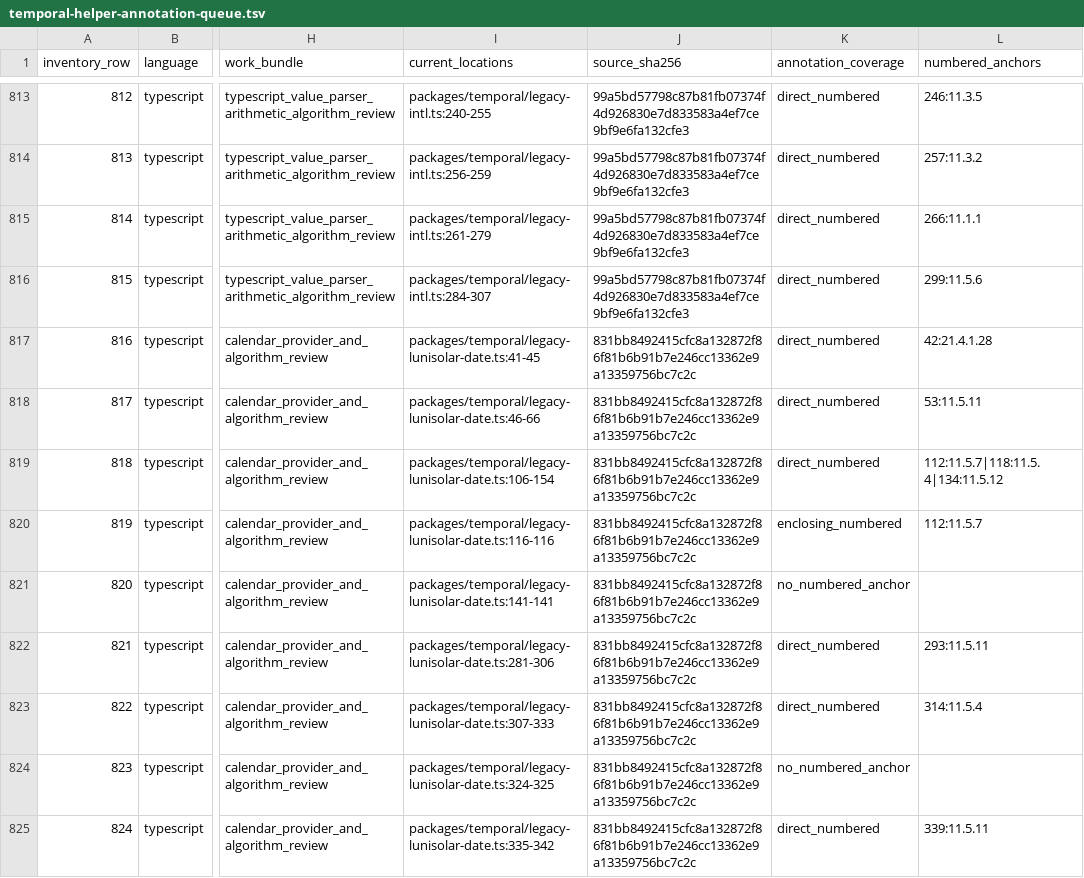
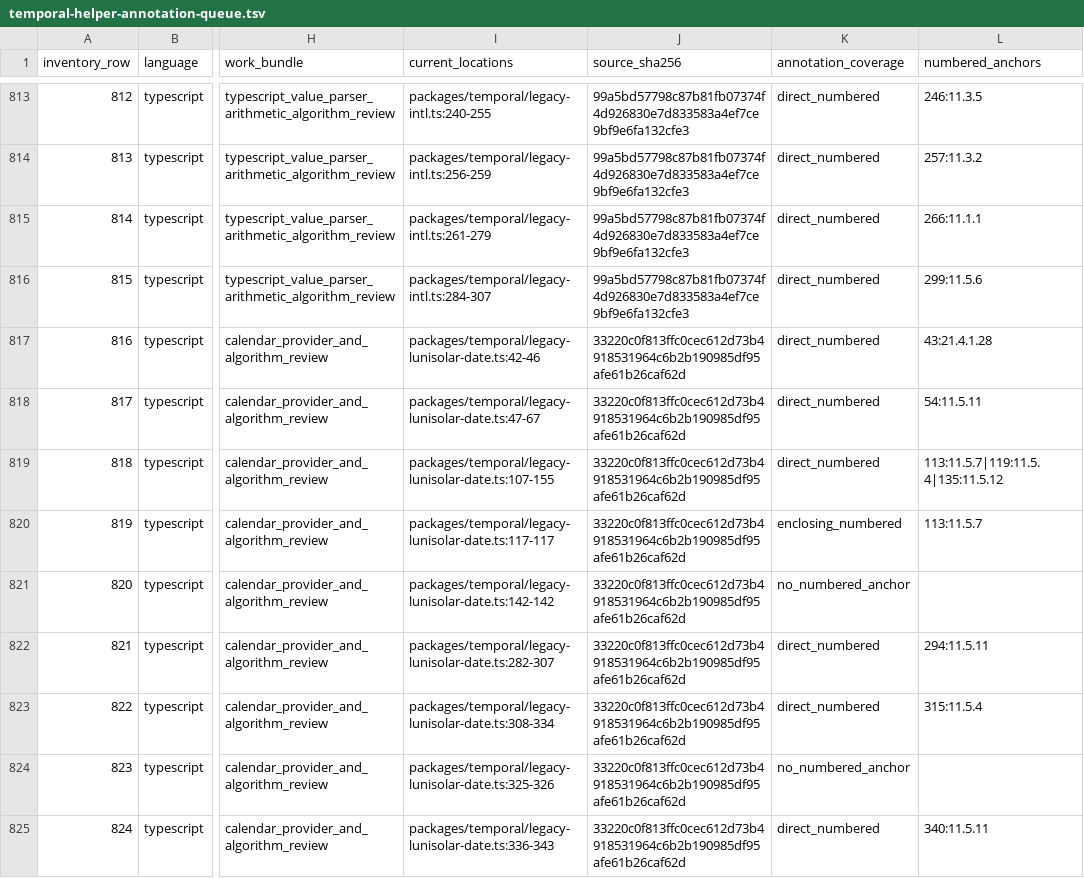
Before and after one commit to formatjs/formatjs, a TSV file: knowledge-base/audits/temporal-helper-annotation-queue.tsv, drawn as a sheet; only a part is shown, gaps mark what is left out; the diff covers the shown part only; the diff names each change by its address in the sheet, - before the commit and + after, or states it on an @@ line.

Commit message:
fix(@formatjs/temporal): preserve lunisolar leap range punctuation

```diff
--- a/knowledge-base/audits/temporal-helper-annotation-queue.tsv
+++ b/knowledge-base/audits/temporal-helper-annotation-queue.tsv
-I817 (current_locations): packages/temporal/legacy-lunisolar-date.ts:41-45
+I817 (current_locations): packages/temporal/legacy-lunisolar-date.ts:42-46
-J817:J825 (source_sha256): 831bb8492415cfc8a132872f86f81b6b91b7e246cc13362e9a13359756bc7c2c
+J817:J825 (source_sha256): 33220c0f813ffc0cec612d73b4918531964c6b2b190985df95afe61b26caf62d
-L817 (numbered_anchors): 42:21.4.1.28
+L817 (numbered_anchors): 43:21.4.1.28
-I818 (current_locations): packages/temporal/legacy-lunisolar-date.ts:46-66
+I818 (current_locations): packages/temporal/legacy-lunisolar-date.ts:47-67
-L818 (numbered_anchors): 53:11.5.11
+L818 (numbered_anchors): 54:11.5.11
-I819 (current_locations): packages/temporal/legacy-lunisolar-date.ts:106-154
+I819 (current_locations): packages/temporal/legacy-lunisolar-date.ts:107-155
-L819 (numbered_anchors): 112:11.5.7|118:11.5.4|134:11.5.12
+L819 (numbered_anchors): 113:11.5.7|119:11.5.4|135:11.5.12
-I820 (current_locations): packages/temporal/legacy-lunisolar-date.ts:116-116
+I820 (current_locations): packages/temporal/legacy-lunisolar-date.ts:117-117
-L820 (numbered_anchors): 112:11.5.7
+L820 (numbered_anchors): 113:11.5.7
-I821 (current_locations): packages/temporal/legacy-lunisolar-date.ts:141-141
+I821 (current_locations): packages/temporal/legacy-lunisolar-date.ts:142-142
-I822 (current_locations): packages/temporal/legacy-lunisolar-date.ts:281-306
+I822 (current_locations): packages/temporal/legacy-lunisolar-date.ts:282-307
-L822 (numbered_anchors): 293:11.5.11
+L822 (numbered_anchors): 294:11.5.11
-I823 (current_locations): packages/temporal/legacy-lunisolar-date.ts:307-333
+I823 (current_locations): packages/temporal/legacy-lunisolar-date.ts:308-334
-L823 (numbered_anchors): 314:11.5.4
+L823 (numbered_anchors): 315:11.5.4
-I824 (current_locations): packages/temporal/legacy-lunisolar-date.ts:324-325
+I824 (current_locations): packages/temporal/legacy-lunisolar-date.ts:325-326
-I825 (current_locations): packages/temporal/legacy-lunisolar-date.ts:335-342
+I825 (current_locations): packages/temporal/legacy-lunisolar-date.ts:336-343
-L825 (numbered_anchors): 339:11.5.11
+L825 (numbered_anchors): 340:11.5.11
```
Also changed, not shown: 70 edited cells elsewhere in this file, knowledge-base/audits/temporal-helper-code-spec-map.tsv, 10 other files.
